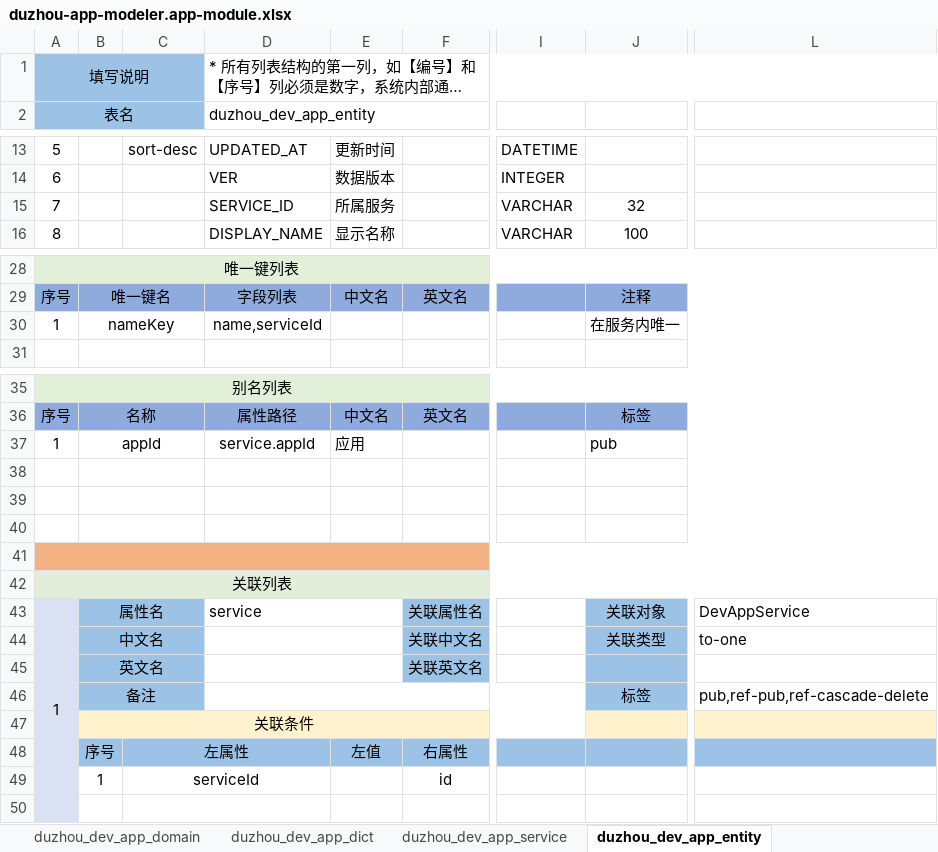
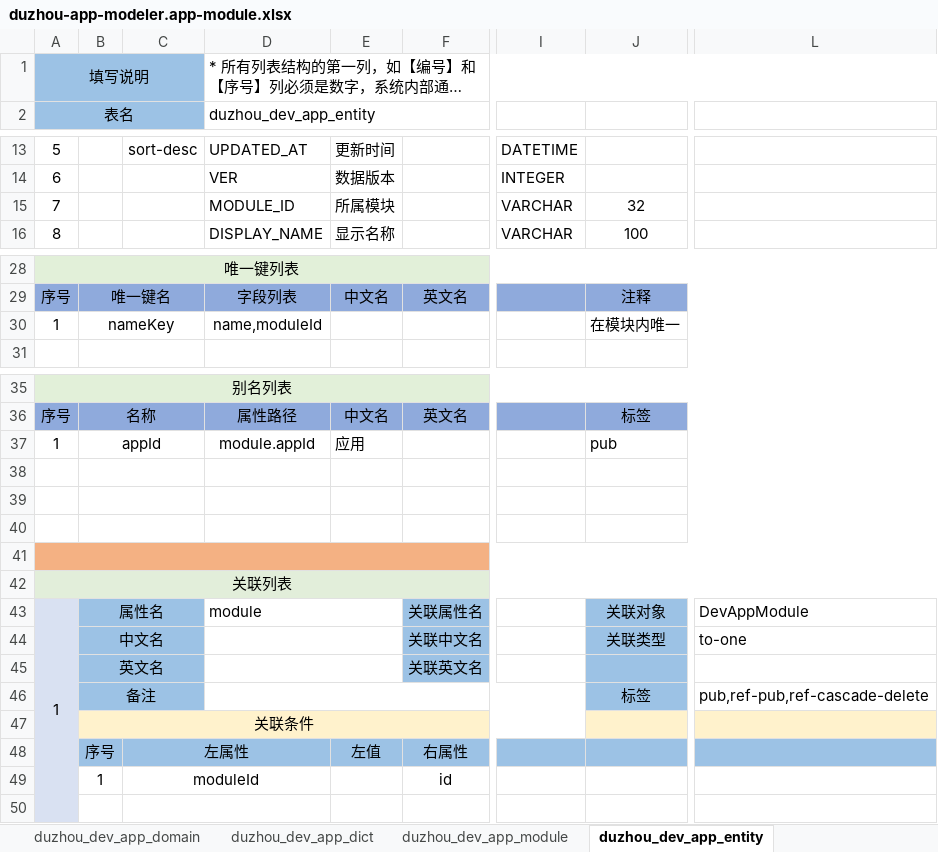
Before and after one commit to crazydan-studio/duzhou-framework, an Excel workbook: code/backend/010.codegen/model/duzhou-app-modeler.app-module.xlsx, sheet duzhou_dev_app_entity, drawn as a sheet; only a part is shown, gaps mark what is left out; long unchanged cells end in …; values as stored, in another font and other column widths than the file's, no borders; the diff names each change by its address in the sheet, - before the commit and + after, or states it on an @@ line.

Commit message:
Backend/codegen: update duzhou-app-modeler.app-module.xlsx

```diff
--- a/code/backend/010.codegen/model/duzhou-app-modeler.app-module.xlsx (sheet duzhou_dev_app_entity)
+++ b/code/backend/010.codegen/model/duzhou-app-modeler.app-module.xlsx (sheet duzhou_dev_app_entity)
-sheet tab: duzhou_dev_app_service
+sheet tab: duzhou_dev_app_module
-D15 (duzhou_dev_app_entity): SERVICE_ID
+D15 (duzhou_dev_app_entity): MODULE_ID
-E15: 所属服务
+E15: 所属模块
-D30 (duzhou_dev_app_entity): name,serviceId
+D30 (duzhou_dev_app_entity): name,moduleId
-J30: 在服务内唯一
+J30: 在模块内唯一
-D37 (duzhou_dev_app_entity): service.appId
+D37 (duzhou_dev_app_entity): module.appId
-D43 (duzhou_dev_app_entity): service
+D43 (duzhou_dev_app_entity): module
-L43: DevAppService
+L43: DevAppModule
-C49: serviceId
+C49: moduleId
```
Also changed, not shown: sheet duzhou_dev_app_module, sheet 配置, sheet 字典定义, sheet duzhou_dev_app_entity_relation.
